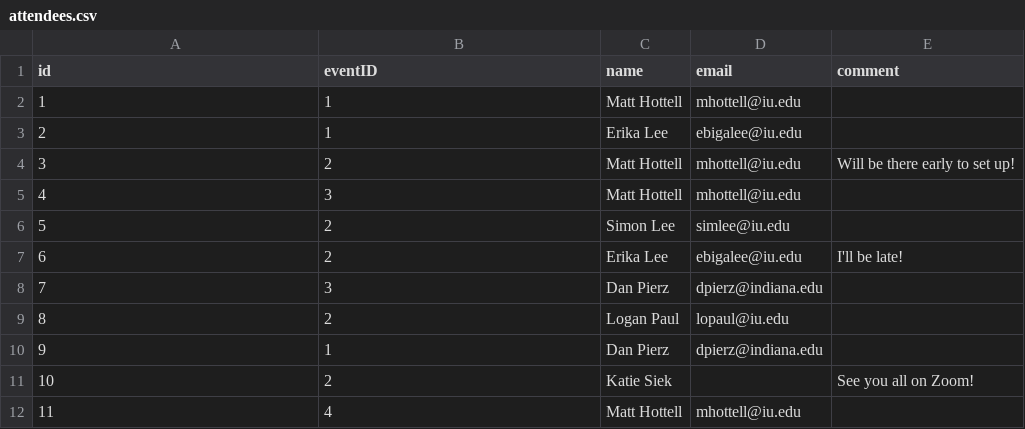
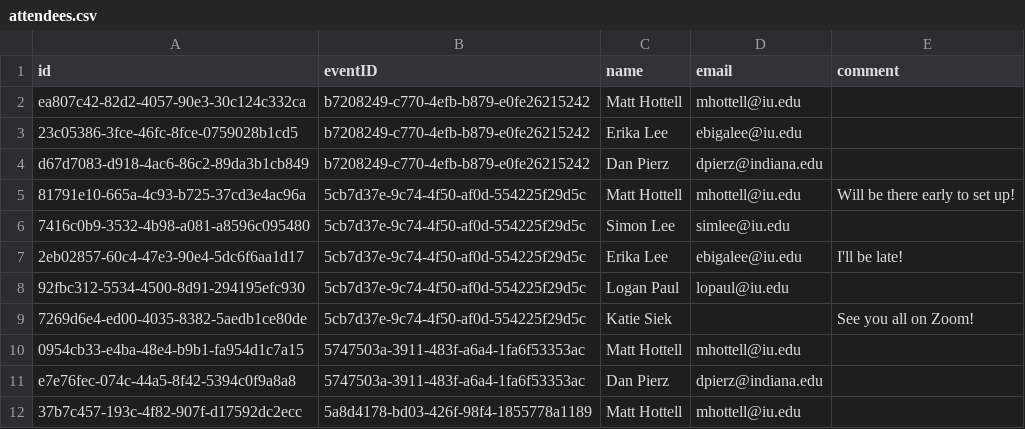
Before and after one commit to simlee009/i211_flask, a CSV file: attendees.csv, drawn as a sheet.

Commit message:
Convert existing event and attendee IDs to UUIDs
Wrote a one-off function to convert the IDs in events.csv and
attendees.csv from the sequential integers into UUIDs.

The function isn't really needed after this, so I plan to delete it in
the next commit.

```diff
--- a/attendees.csv
+++ b/attendees.csv
@@ -1,12 +1,12 @@
 id,eventID,name,email,comment
-1,1,Matt Hottell,mhottell@iu.edu,
-2,1,Erika Lee,ebigalee@iu.edu,
-3,2,Matt Hottell,mhottell@iu.edu,Will be there early to set up!
-4,3,Matt Hottell,mhottell@iu.edu,
-5,2,Simon Lee,simlee@iu.edu,
-6,2,Erika Lee,ebigalee@iu.edu,I'll be late!
-7,3,Dan Pierz,dpierz@indiana.edu,
-8,2,Logan Paul,lopaul@iu.edu,
-9,1,Dan Pierz,dpierz@indiana.edu,
-10,2,Katie Siek,,See you all on Zoom!
-11,4,Matt Hottell,mhottell@iu.edu
+ea807c42-82d2-4057-90e3-30c124c332ca,b7208249-c770-4efb-b879-e0fe26215242,Matt Hottell,mhottell@iu.edu,
+23c05386-3fce-46fc-8fce-0759028b1cd5,b7208249-c770-4efb-b879-e0fe26215242,Erika Lee,ebigalee@iu.edu,
+d67d7083-d918-4ac6-86c2-89da3b1cb849,b7208249-c770-4efb-b879-e0fe26215242,Dan Pierz,dpierz@indiana.edu,
+81791e10-665a-4c93-b725-37cd3e4ac96a,5cb7d37e-9c74-4f50-af0d-554225f29d5c,Matt Hottell,mhottell@iu.edu,Will be there early to set up!
+7416c0b9-3532-4b98-a081-a8596c095480,5cb7d37e-9c74-4f50-af0d-554225f29d5c,Simon Lee,simlee@iu.edu,
+2eb02857-60c4-47e3-90e4-5dc6f6aa1d17,5cb7d37e-9c74-4f50-af0d-554225f29d5c,Erika Lee,ebigalee@iu.edu,I'll be late!
+92fbc312-5534-4500-8d91-294195efc930,5cb7d37e-9c74-4f50-af0d-554225f29d5c,Logan Paul,lopaul@iu.edu,
+7269d6e4-ed00-4035-8382-5aedb1ce80de,5cb7d37e-9c74-4f50-af0d-554225f29d5c,Katie Siek,,See you all on Zoom!
+0954cb33-e4ba-48e4-b9b1-fa954d1c7a15,5747503a-3911-483f-a6a4-1fa6f53353ac,Matt Hottell,mhottell@iu.edu,
+e7e76fec-074c-44a5-8f42-5394c0f9a8a8,5747503a-3911-483f-a6a4-1fa6f53353ac,Dan Pierz,dpierz@indiana.edu,
+37b7c457-193c-4f82-907f-d17592dc2ecc,5a8d4178-bd03-426f-98f4-1855778a1189,Matt Hottell,mhottell@iu.edu,
```
Also changed, not shown: events.csv, 1 other file.
